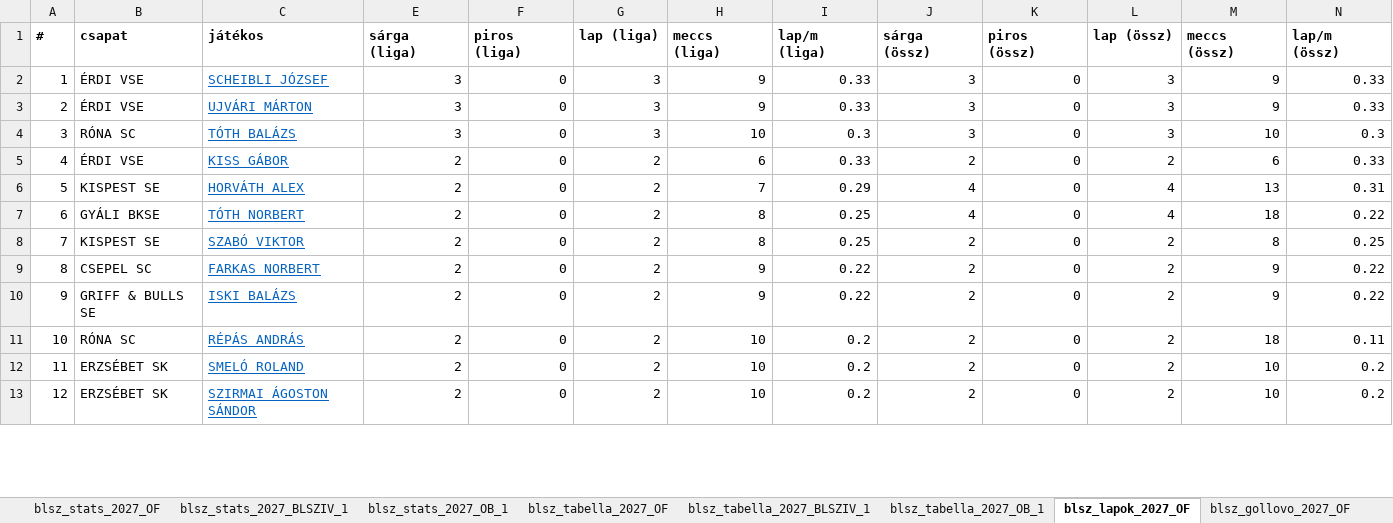
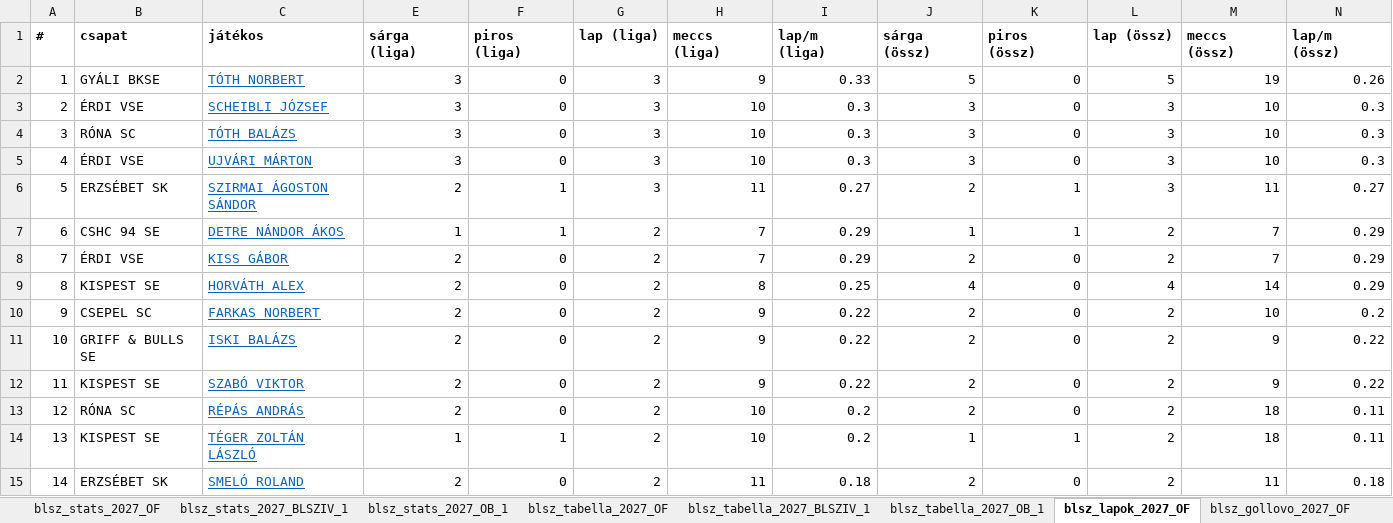
Before and after one commit to akinemazaki/blsz-stat, an Excel workbook: blsz_stat.xlsx, sheet blsz_lapok_2027_OF, drawn as a sheet; only a part is shown; values as stored, in another font and other column widths than the file's, no borders; removed rows and columns are numbered as before the commit, all else as after; the diff covers the shown part only; the diff names each change by its address in the sheet, - before the commit and + after, or states it on an @@ line.

```diff
--- a/blsz_stat.xlsx (sheet blsz_lapok_2027_OF)
+++ b/blsz_stat.xlsx (sheet blsz_lapok_2027_OF)
+row 2: 1 | GYÁLI BKSE | TÓTH NORBERT | 3 | 0 | 3 | 9 | 0.33 | 5 | 0 | 5 | 19 | 0.26
@@ column A (#) renumbered from row 3 down @@
-H3 (meccs (liga)): 9
+H3 (meccs (liga)): 10
-I3 (lap/m (liga)): 0.33
+I3 (lap/m (liga)): 0.3
-M3 (meccs (össz)): 9
+M3 (meccs (össz)): 10
-N3 (lap/m (össz)): 0.33
+N3 (lap/m (össz)): 0.3
-row 3: 2 | ÉRDI VSE | UJVÁRI MÁRTON | 3 | 0 | 3 | 9 | 0.33 | 3 | 0 | 3 | 9 | 0.33
+row 5: 4 | ÉRDI VSE | UJVÁRI MÁRTON | 3 | 0 | 3 | 10 | 0.3 | 3 | 0 | 3 | 10 | 0.3
+row 6: 5 | ERZSÉBET SK | SZIRMAI ÁGOSTON SÁNDOR | 2 | 1 | 3 | 11 | 0.27 | 2 | 1 | 3 | 11 | 0.27
+row 7: 6 | CSHC 94 SE | DETRE NÁNDOR ÁKOS | 1 | 1 | 2 | 7 | 0.29 | 1 | 1 | 2 | 7 | 0.29
-H8 (meccs (liga)): 6
+H8 (meccs (liga)): 7
-I8 (lap/m (liga)): 0.33
+I8 (lap/m (liga)): 0.29
-M8 (meccs (össz)): 6
+M8 (meccs (össz)): 7
-N8 (lap/m (össz)): 0.33
+N8 (lap/m (össz)): 0.29
-H9 (meccs (liga)): 7
+H9 (meccs (liga)): 8
-I9 (lap/m (liga)): 0.29
+I9 (lap/m (liga)): 0.25
-M9 (meccs (össz)): 13
+M9 (meccs (össz)): 14
-N9 (lap/m (össz)): 0.31
+N9 (lap/m (össz)): 0.29
-row 7: 6 | GYÁLI BKSE | TÓTH NORBERT | 2 | 0 | 2 | 8 | 0.25 | 4 | 0 | 4 | 18 | 0.22
-row 8: 7 | KISPEST SE | SZABÓ VIKTOR | 2 | 0 | 2 | 8 | 0.25 | 2 | 0 | 2 | 8 | 0.25
-M10 (meccs (össz)): 9
+M10 (meccs (össz)): 10
-N10 (lap/m (össz)): 0.22
+N10 (lap/m (össz)): 0.2
+row 12: 11 | KISPEST SE | SZABÓ VIKTOR | 2 | 0 | 2 | 9 | 0.22 | 2 | 0 | 2 | 9 | 0.22
+row 14: 13 | KISPEST SE | TÉGER ZOLTÁN LÁSZLÓ | 1 | 1 | 2 | 10 | 0.2 | 1 | 1 | 2 | 18 | 0.11
-H15 (meccs (liga)): 10
+H15 (meccs (liga)): 11
-I15 (lap/m (liga)): 0.2
+I15 (lap/m (liga)): 0.18
-M15 (meccs (össz)): 10
+M15 (meccs (össz)): 11
-N15 (lap/m (össz)): 0.2
+N15 (lap/m (össz)): 0.18
-row 13: 12 | ERZSÉBET SK | SZIRMAI ÁGOSTON SÁNDOR | 2 | 0 | 2 | 10 | 0.2 | 2 | 0 | 2 | 10 | 0.2
```
Also changed, not shown: 18 added rows, 16 removed rows and 162 edited cells elsewhere in this sheet, sheet blsz_stats_2027_OF, sheet blsz_gollovo_2027_OF, sheet blsz_tabella_2027_OF, sheet blsz_stats_2027_OB_1, sheet blsz_lapok_2027_OB_1, sheet blsz_gollovo_2027_OB_1, 4 more sheets, hidden cells.
